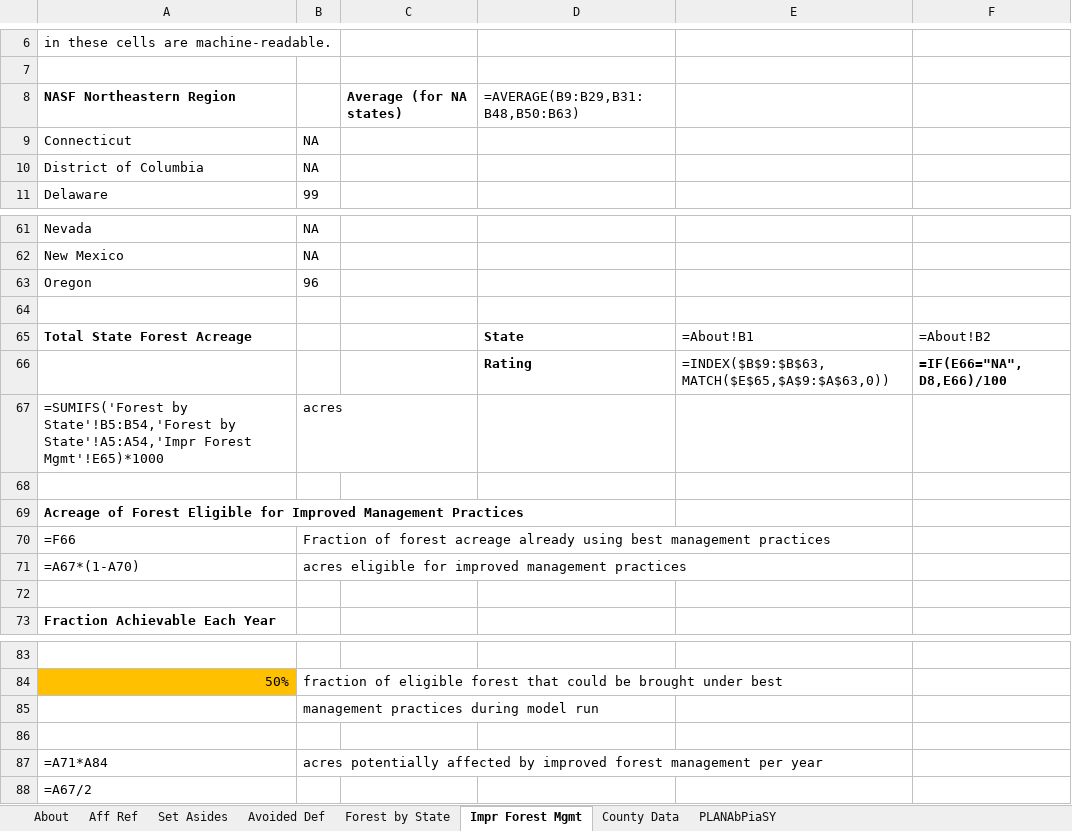
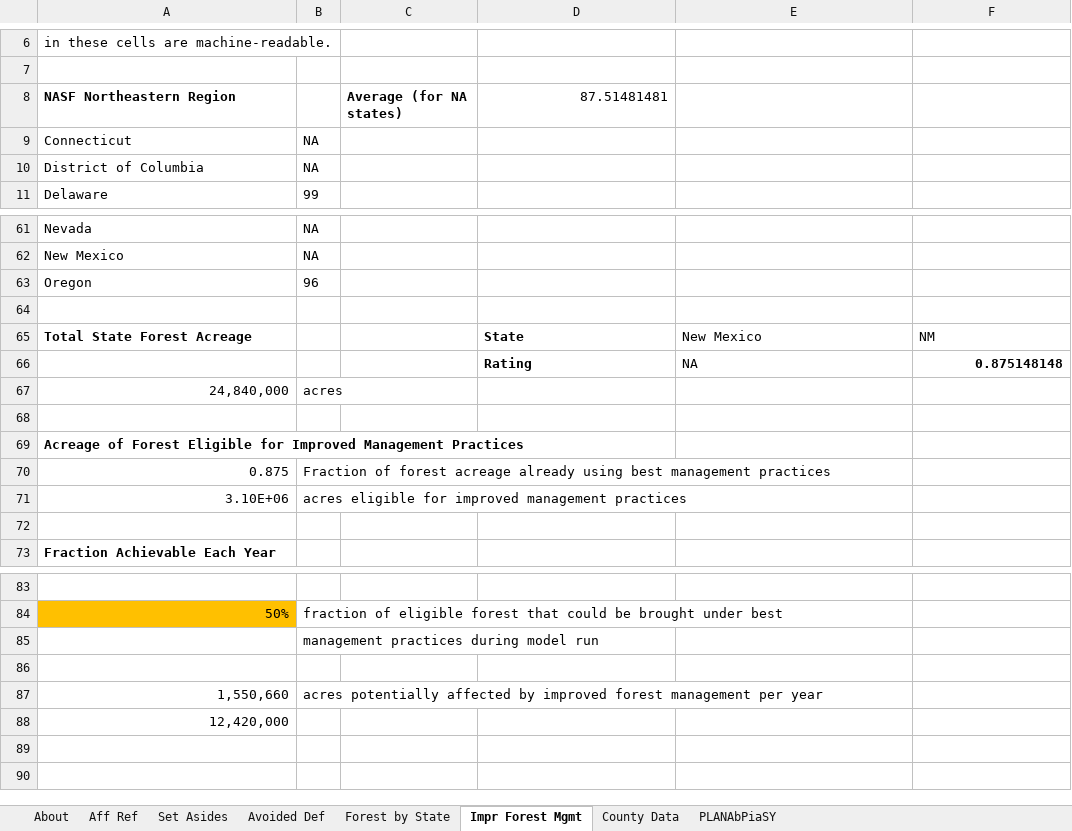
Before and after one commit to EnergyInnovation/eps-newmexico, an Excel workbook: InputData/land/PLANAbPiaSY/Potential Land Area Newly Affected by Pol in a Single Yr.xlsx, sheet Impr Forest Mgmt, drawn as a sheet; only a part is shown, gaps mark what is left out; values as stored, in another font and other column widths than the file's, no borders; formulas without a stored value are shown as written; removed rows and columns are numbered as before the commit, all else as after; the diff names each change by its address in the sheet, - before the commit and + after, or states it on an @@ line.

```diff
--- a/InputData/land/PLANAbPiaSY/Potential Land Area Newly Affected by Pol in a Single Yr.xlsx (sheet Impr Forest Mgmt)
+++ b/InputData/land/PLANAbPiaSY/Potential Land Area Newly Affected by Pol in a Single Yr.xlsx (sheet Impr Forest Mgmt)
-D8: =AVERAGE(B9:B29,B31:B48,B50:B63)
+D8: 87.51481481
-E65: =About!B1
+E65: New Mexico
-F65: =About!B2
+F65: NM
-row 66:  |  |  | Rating | =INDEX($B$9:$B$63,MATCH($E$65,$A$9:$A$63,0)) | =IF(E66="NA", D8,E66)/100
+row 66:  |  |  | Rating | NA | 0.875148148
-A67: =SUMIFS('Forest by State'!B5:B54,'Forest by State'!A5:A54,'Impr Forest Mgmt'!E65)*1000
+A67: 24,840,000
-A70: =F66
+A70: 0.875
-A71: =A67*(1-A70)
+A71: 3.10E+06
-A87: =A71*A84
+A87: 1,550,660
-A88: =A67/2
+A88: 12,420,000
```
Also changed, not shown: sheet County Data, sheet PLANAbPiaSY, sheet Forest by State, sheet Set Asides, sheet Aff Ref, sheet About, InputData/elec/BRPSPTY/BAU RPS Percentage This Year.xlsx, 1 other file.
